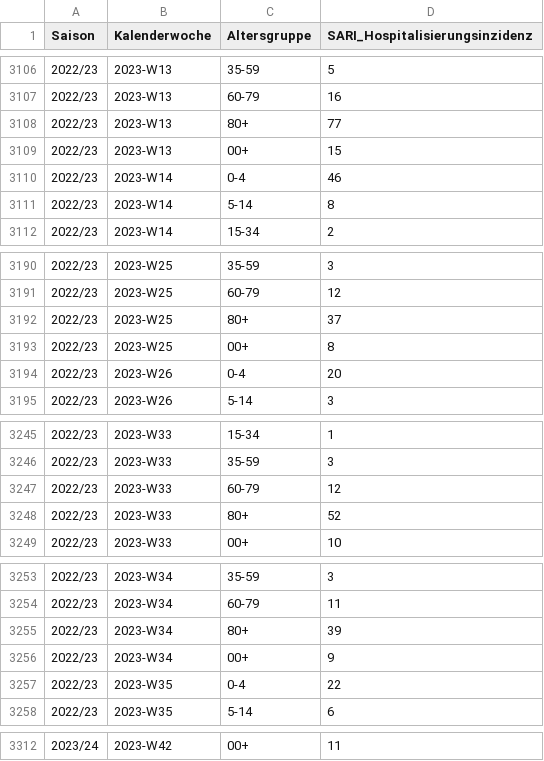
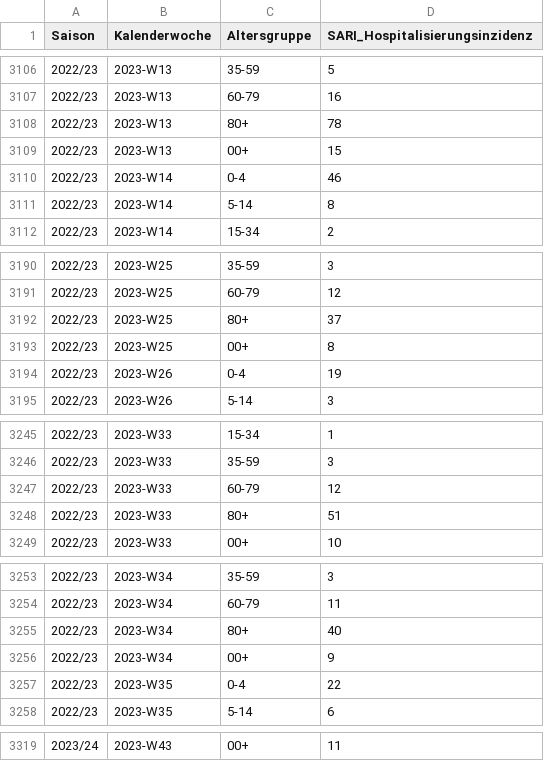
Before and after one commit to robert-koch-institut/SARI-Hospitalisierungsinzidenz, a TSV file: SARI-Hospitalisierungsinzidenz.tsv, drawn as a sheet; only a part is shown, gaps mark what is left out; the diff covers the shown part only.

```diff
--- a/SARI-Hospitalisierungsinzidenz.tsv
+++ b/SARI-Hospitalisierungsinzidenz.tsv
@@ -3107,3 +3107,3 @@ Saison	Kalenderwoche	Altersgruppe	SARI_Hospitalisierungsinzidenz
 2022/23	2023-W13	60-79	16
-2022/23	2023-W13	80+	77
+2022/23	2023-W13	80+	78
 2022/23	2023-W13	00+	15
@@ -3193,3 +3193,3 @@ Saison	Kalenderwoche	Altersgruppe	SARI_Hospitalisierungsinzidenz
 2022/23	2023-W25	00+	8
-2022/23	2023-W26	0-4	20
+2022/23	2023-W26	0-4	19
 2022/23	2023-W26	5-14	3
@@ -3247,3 +3247,3 @@ Saison	Kalenderwoche	Altersgruppe	SARI_Hospitalisierungsinzidenz
 2022/23	2023-W33	60-79	12
-2022/23	2023-W33	80+	52
+2022/23	2023-W33	80+	51
 2022/23	2023-W33	00+	10
@@ -3254,3 +3254,3 @@ Saison	Kalenderwoche	Altersgruppe	SARI_Hospitalisierungsinzidenz
 2022/23	2023-W34	60-79	11
-2022/23	2023-W34	80+	39
+2022/23	2023-W34	80+	40
 2022/23	2023-W34	00+	9
@@ -3312 +3319 @@ Saison	Kalenderwoche	Altersgruppe	SARI_Hospitalisierungsinzidenz
-2023/24	2023-W42	00+	11
+2023/24	2023-W43	00+	11
```
Also changed, not shown: 7 added rows and 16 edited cells elsewhere in this file, 5 other files.
